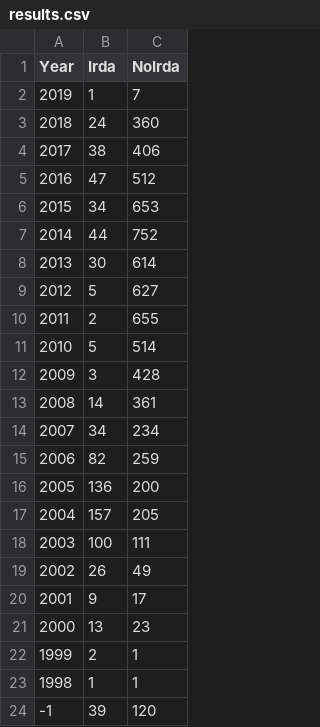
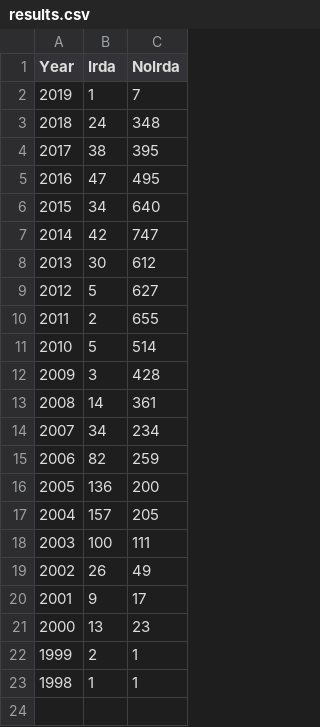
Before and after one commit to arcinxe/GsmArenaDataParser, a CSV file: Results/irda/results.csv, drawn as a sheet.

```diff
--- a/Results/irda/results.csv
+++ b/Results/irda/results.csv
@@ -2,8 +2,8 @@ Year,Irda,NoIrda
 2019,1,7
-2018,24,360
-2017,38,406
-2016,47,512
-2015,34,653
-2014,44,752
-2013,30,614
+2018,24,348
+2017,38,395
+2016,47,495
+2015,34,640
+2014,42,747
+2013,30,612
 2012,5,627
@@ -23,2 +23 @@ Year,Irda,NoIrda
 1998,1,1
--1,39,120
```
Also changed, not shown: Results/headphonesJack/results.csv, 32 other files.
